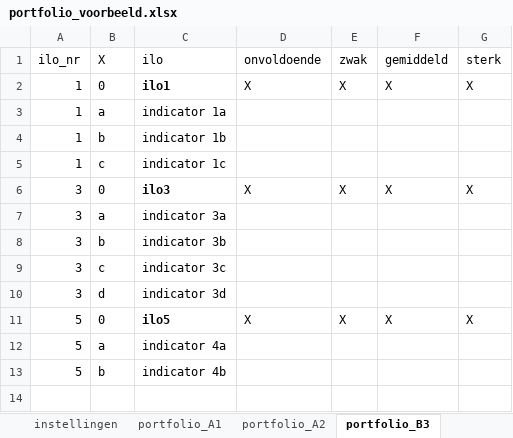
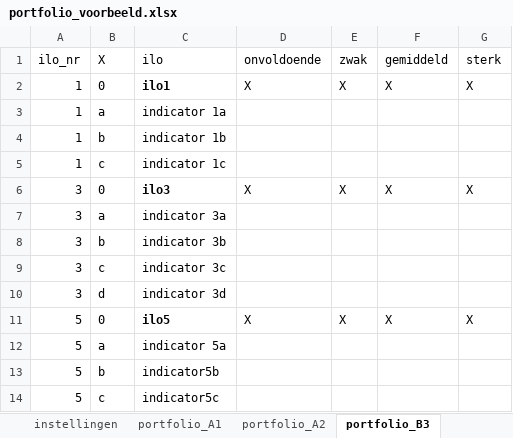
Before and after one commit to ttjpleizier/rubrics-manual, an Excel workbook: portfolio_voorbeeld.xlsx, sheet portfolio_B3, drawn as a sheet; values as stored, in another font and other column widths than the file's, no borders; the diff names each change by its address in the sheet, - before the commit and + after, or states it on an @@ line.

Commit message:
Voorbeeld xlsx werkt naar behoren

```diff
--- a/portfolio_voorbeeld.xlsx (sheet portfolio_B3)
+++ b/portfolio_voorbeeld.xlsx (sheet portfolio_B3)
-C12 (ilo): indicator 4a
+C12 (ilo): indicator 5a
-C13 (ilo): indicator 4b
+C13 (ilo): indicator5b
+row 14: 5 | c | indicator5c
```
Also changed, not shown: 2 other files.
